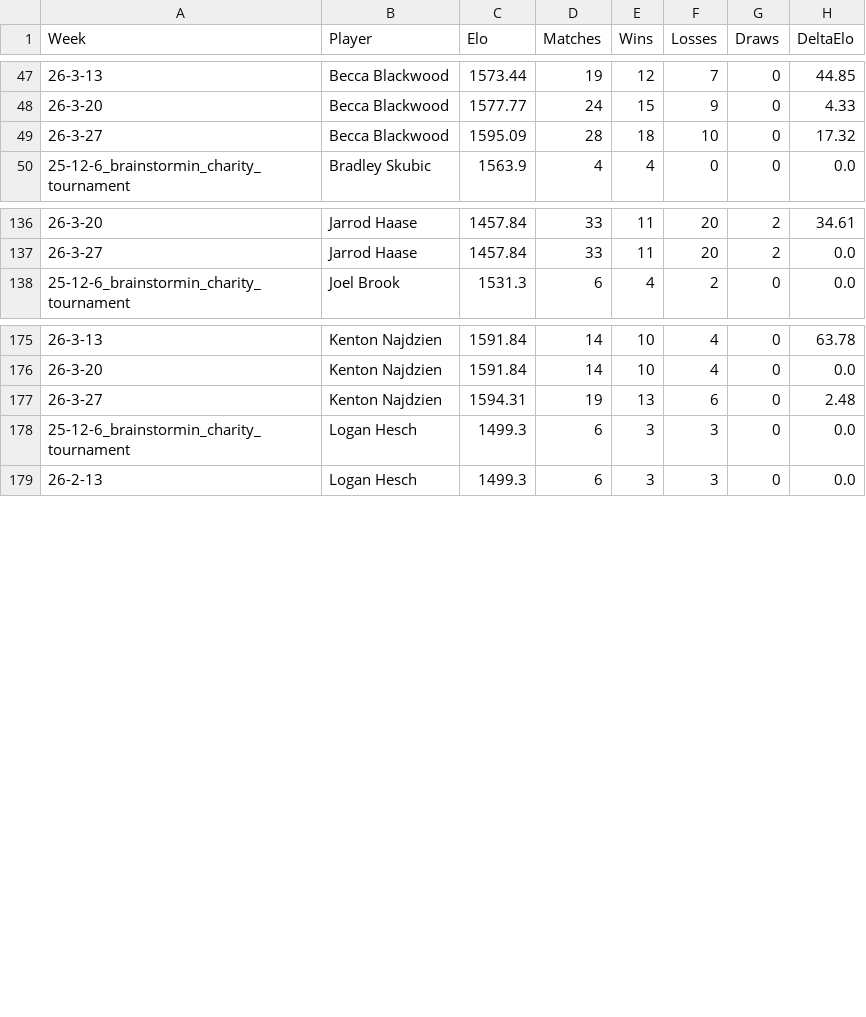
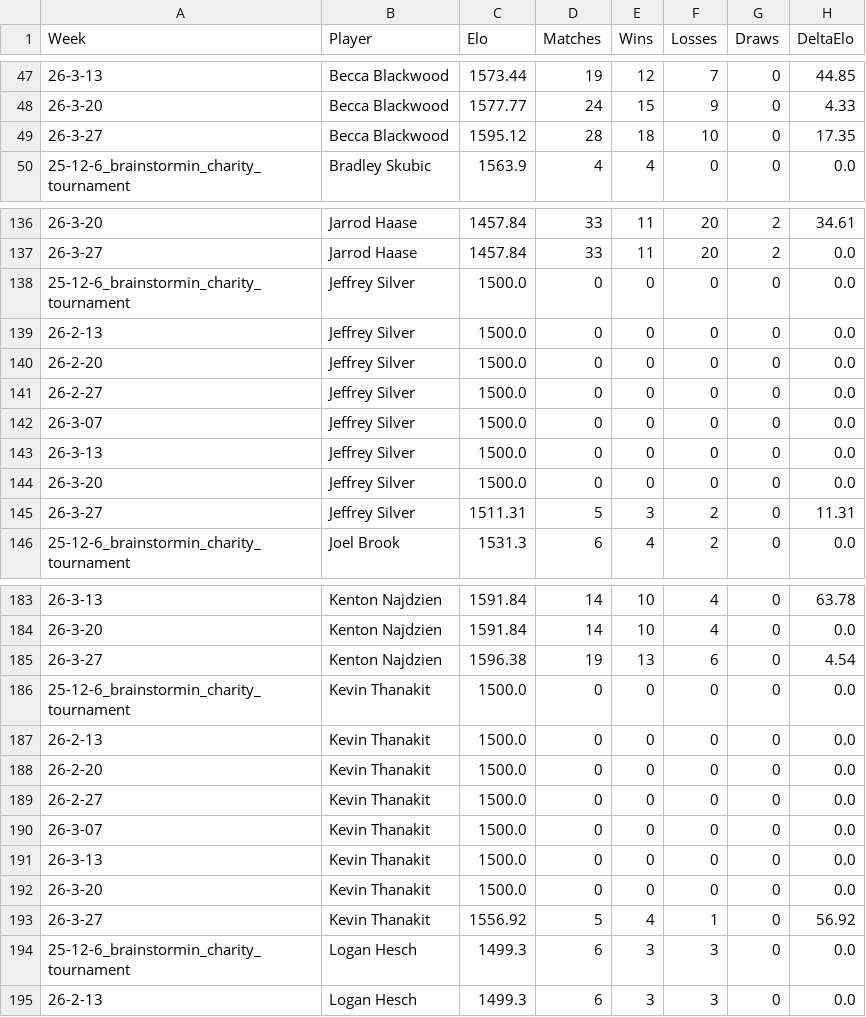
Before and after one commit to aswilkinson12/battlegrounds-elo-project, a CSV file: elo_ladder_by_week.csv, drawn as a sheet; only a part is shown, gaps mark what is left out; the diff covers the shown part only.

Commit message:
Added thanakit and jeffery

```diff
--- a/elo_ladder_by_week.csv
+++ b/elo_ladder_by_week.csv
@@ -48,3 +48,3 @@ Week,Player,Elo,Matches,Wins,Losses,Draws,DeltaElo
 26-3-20,Becca Blackwood,1577.77,24,15,9,0,4.33
-26-3-27,Becca Blackwood,1595.09,28,18,10,0,17.32
+26-3-27,Becca Blackwood,1595.12,28,18,10,0,17.35
 25-12-6_brainstormin_charity_tournament,Bradley Skubic,1563.9,4,4,0,0,0.0
@@ -137,2 +137,10 @@ Week,Player,Elo,Matches,Wins,Losses,Draws,DeltaElo
 26-3-27,Jarrod Haase,1457.84,33,11,20,2,0.0
+25-12-6_brainstormin_charity_tournament,Jeffrey Silver,1500.0,0,0,0,0,0.0
+26-2-13,Jeffrey Silver,1500.0,0,0,0,0,0.0
+26-2-20,Jeffrey Silver,1500.0,0,0,0,0,0.0
+26-2-27,Jeffrey Silver,1500.0,0,0,0,0,0.0
+26-3-07,Jeffrey Silver,1500.0,0,0,0,0,0.0
+26-3-13,Jeffrey Silver,1500.0,0,0,0,0,0.0
+26-3-20,Jeffrey Silver,1500.0,0,0,0,0,0.0
+26-3-27,Jeffrey Silver,1511.31,5,3,2,0,11.31
 25-12-6_brainstormin_charity_tournament,Joel Brook,1531.3,6,4,2,0,0.0
@@ -176,3 +184,11 @@ Week,Player,Elo,Matches,Wins,Losses,Draws,DeltaElo
 26-3-20,Kenton Najdzien,1591.84,14,10,4,0,0.0
-26-3-27,Kenton Najdzien,1594.31,19,13,6,0,2.48
+26-3-27,Kenton Najdzien,1596.38,19,13,6,0,4.54
+25-12-6_brainstormin_charity_tournament,Kevin Thanakit,1500.0,0,0,0,0,0.0
+26-2-13,Kevin Thanakit,1500.0,0,0,0,0,0.0
+26-2-20,Kevin Thanakit,1500.0,0,0,0,0,0.0
+26-2-27,Kevin Thanakit,1500.0,0,0,0,0,0.0
+26-3-07,Kevin Thanakit,1500.0,0,0,0,0,0.0
+26-3-13,Kevin Thanakit,1500.0,0,0,0,0,0.0
+26-3-20,Kevin Thanakit,1500.0,0,0,0,0,0.0
+26-3-27,Kevin Thanakit,1556.92,5,4,1,0,56.92
 25-12-6_brainstormin_charity_tournament,Logan Hesch,1499.3,6,3,3,0,0.0
```
Also changed, not shown: 12 edited cells elsewhere in this file, elo_leaderboard.csv, elo_match_history.csv, 16 other files.
